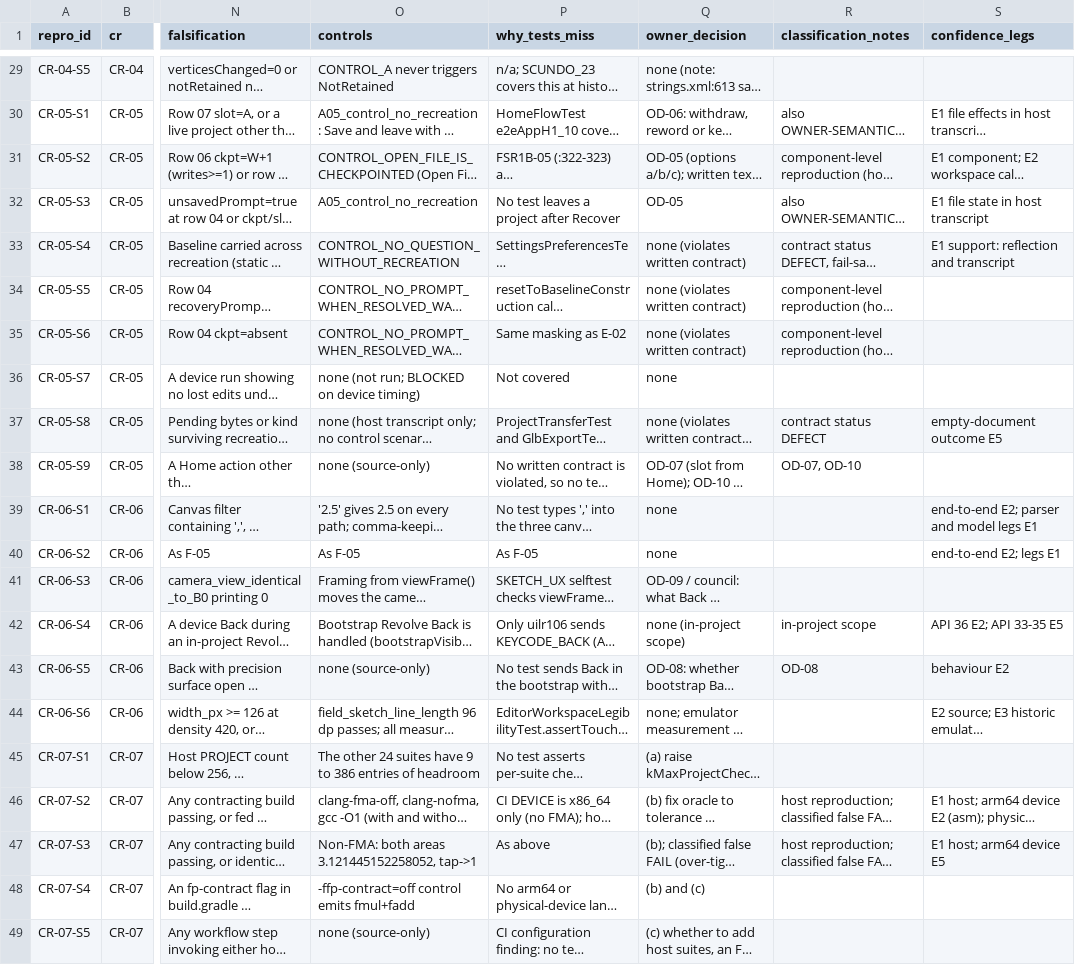
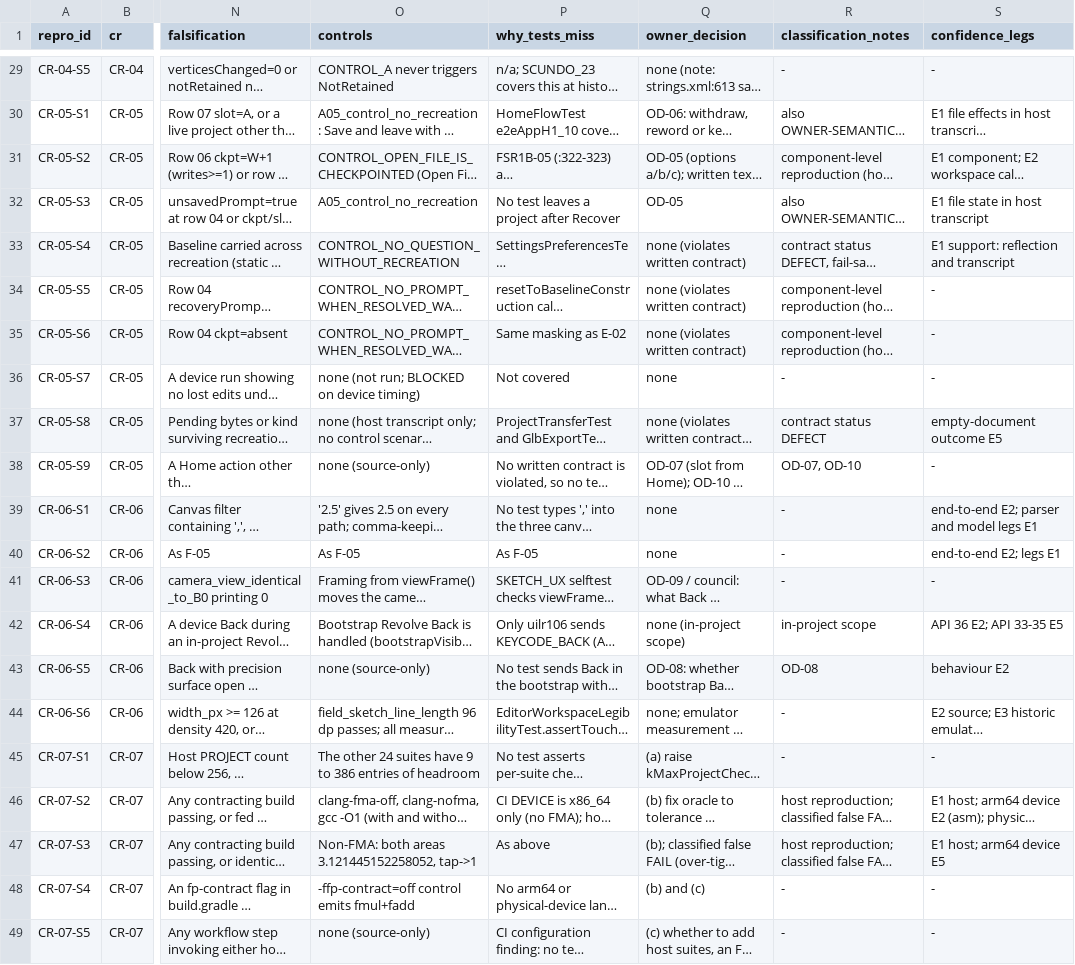
Before and after one commit to damiankrok/Forgeshape, a TSV file: artifacts/function-council-r2-closeout/CRITICAL_REPRO_MATRIX.tsv, drawn as a sheet; only a part is shown, gaps mark what is left out; long unchanged cells end in …; the diff covers the shown part only; the diff names each change by its address in the sheet, - before the commit and + after, or states it on an @@ line.

```diff
--- a/artifacts/function-council-r2-closeout/CRITICAL_REPRO_MATRIX.tsv
+++ b/artifacts/function-council-r2-closeout/CRITICAL_REPRO_MATRIX.tsv
-R29 (classification_notes): (empty)
+R29 (classification_notes): -
-S29 (confidence_legs): (empty)
+S29 (confidence_legs): -
-S34:S36 (confidence_legs): (empty)
+S34:S36 (confidence_legs): -
-R36 (classification_notes): (empty)
+R36 (classification_notes): -
-S38 (confidence_legs): (empty)
+S38 (confidence_legs): -
-R39:R41 (classification_notes): (empty)
+R39:R41 (classification_notes): -
-S41 (confidence_legs): (empty)
+S41 (confidence_legs): -
-R44:R45 (classification_notes): (empty)
+R44:R45 (classification_notes): -
-S45 (confidence_legs): (empty)
+S45 (confidence_legs): -
-R48:R49 (classification_notes): (empty)
+R48:R49 (classification_notes): -
-S48:S49 (confidence_legs): (empty)
+S48:S49 (confidence_legs): -
```
Also changed, not shown: 53 edited cells elsewhere in this file, artifacts/function-council-r2-closeout/work/extract_SRC-ADD.tsv, 5 other files.
